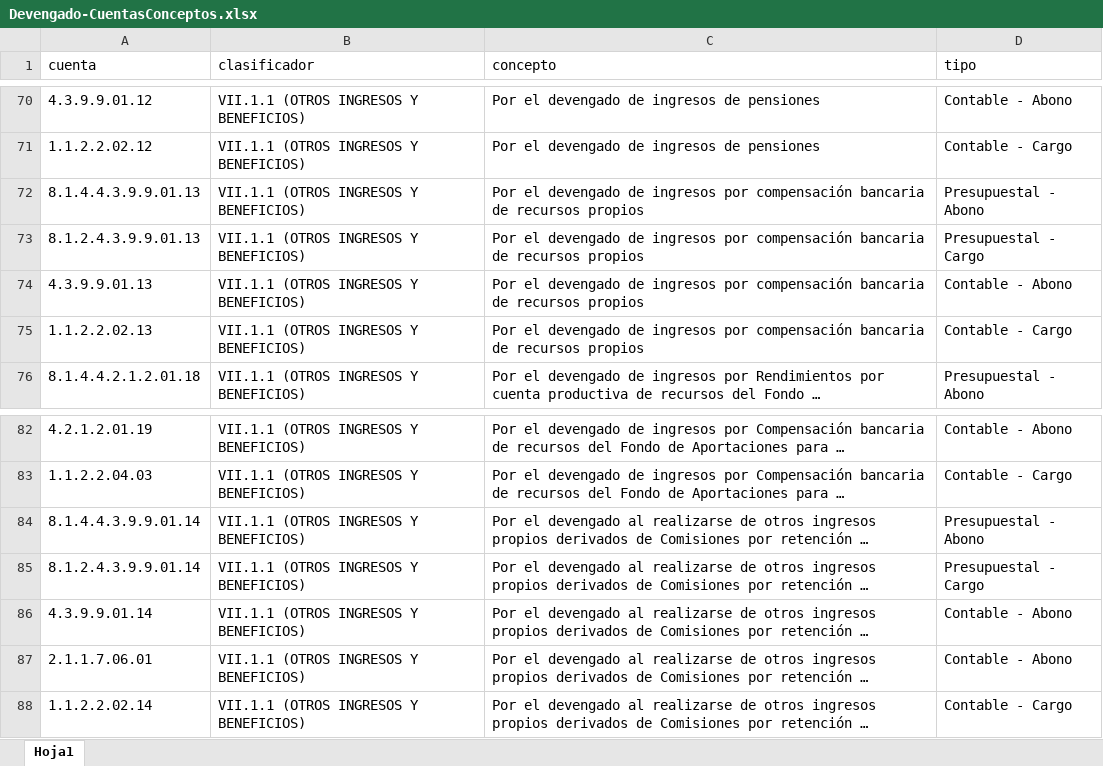
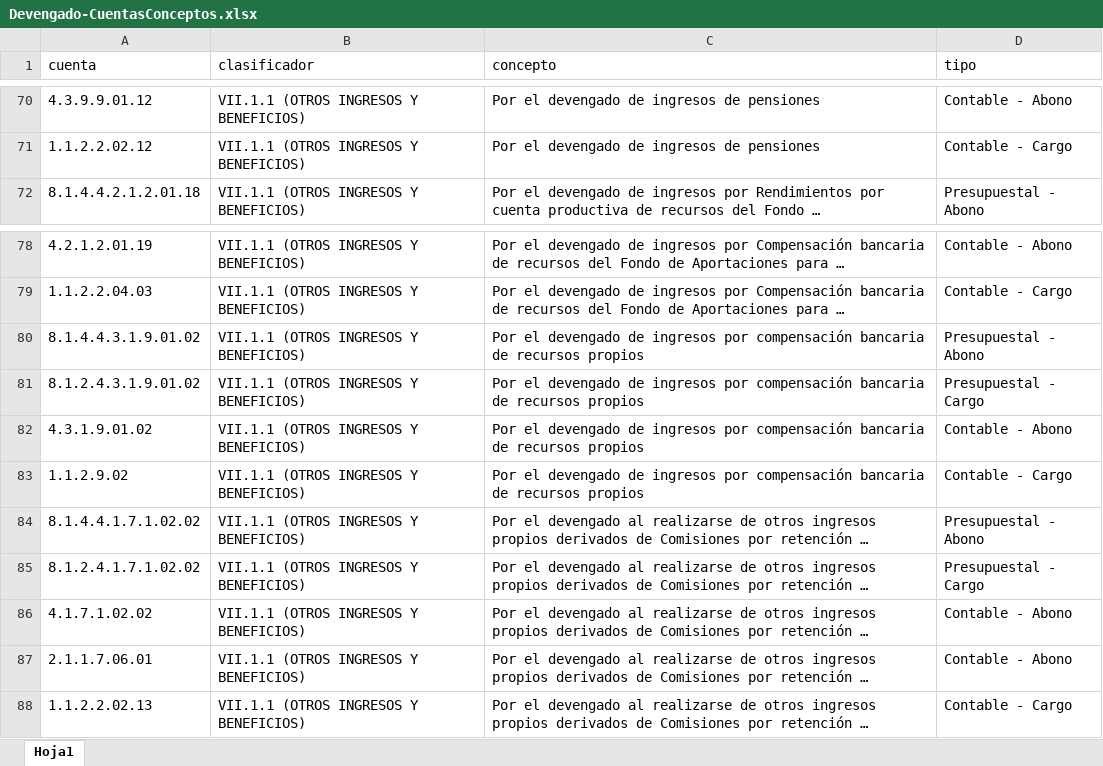
Before and after one commit to Gobierno-Electronico/SAC-IPE, an Excel workbook: public/Guia/Devengado-CuentasConceptos.xlsx, sheet Hoja1, drawn as a sheet; only a part is shown, gaps mark what is left out; long unchanged cells end in …; values as stored, in another font and other column widths than the file's, no borders; removed rows and columns are numbered as before the commit, all else as after; the diff names each change by its address in the sheet, - before the commit and + after, or states it on an @@ line.

```diff
--- a/public/Guia/Devengado-CuentasConceptos.xlsx (sheet Hoja1)
+++ b/public/Guia/Devengado-CuentasConceptos.xlsx (sheet Hoja1)
-row 72: 8.1.4.4.3.9.9.01.13 | VII.1.1 (OTROS INGRESOS Y BENEFICIOS) | Por el devengado de ingresos por compensación bancaria de recursos propios | Presupuestal - Abono
-row 73: 8.1.2.4.3.9.9.01.13 | VII.1.1 (OTROS INGRESOS Y BENEFICIOS) | Por el devengado de ingresos por compensación bancaria de recursos propios | Presupuestal - Cargo
-row 74: 4.3.9.9.01.13 | VII.1.1 (OTROS INGRESOS Y BENEFICIOS) | Por el devengado de ingresos por compensación bancaria de recursos propios | Contable - Abono
-row 75: 1.1.2.2.02.13 | VII.1.1 (OTROS INGRESOS Y BENEFICIOS) | Por el devengado de ingresos por compensación bancaria de recursos propios | Contable - Cargo
+row 80: 8.1.4.4.3.1.9.01.02 | VII.1.1 (OTROS INGRESOS Y BENEFICIOS) | Por el devengado de ingresos por compensación bancaria de recursos propios | Presupuestal - Abono
+row 81: 8.1.2.4.3.1.9.01.02 | VII.1.1 (OTROS INGRESOS Y BENEFICIOS) | Por el devengado de ingresos por compensación bancaria de recursos propios | Presupuestal - Cargo
+row 82: 4.3.1.9.01.02 | VII.1.1 (OTROS INGRESOS Y BENEFICIOS) | Por el devengado de ingresos por compensación bancaria de recursos propios | Contable - Abono
+row 83: 1.1.2.9.02 | VII.1.1 (OTROS INGRESOS Y BENEFICIOS) | Por el devengado de ingresos por compensación bancaria de recursos propios | Contable - Cargo
-A84 (cuenta): 8.1.4.4.3.9.9.01.14
+A84 (cuenta): 8.1.4.4.1.7.1.02.02
-A85 (cuenta): 8.1.2.4.3.9.9.01.14
+A85 (cuenta): 8.1.2.4.1.7.1.02.02
-A86 (cuenta): 4.3.9.9.01.14
+A86 (cuenta): 4.1.7.1.02.02
-A88 (cuenta): 1.1.2.2.02.14
+A88 (cuenta): 1.1.2.2.02.13
```
Also changed, not shown: public/CuentasCuentas/Devengado-CuentasCuentasSeguidas.xlsx, public/CuentasCuentas/Rec-CuentasCuentasSeguidas2.xlsx, 1 other file.
